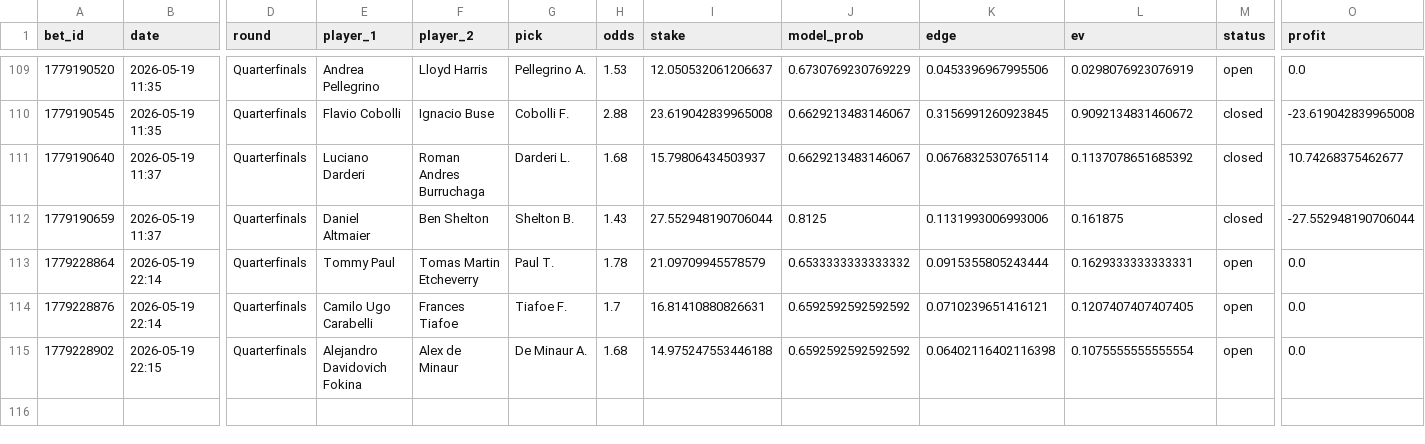
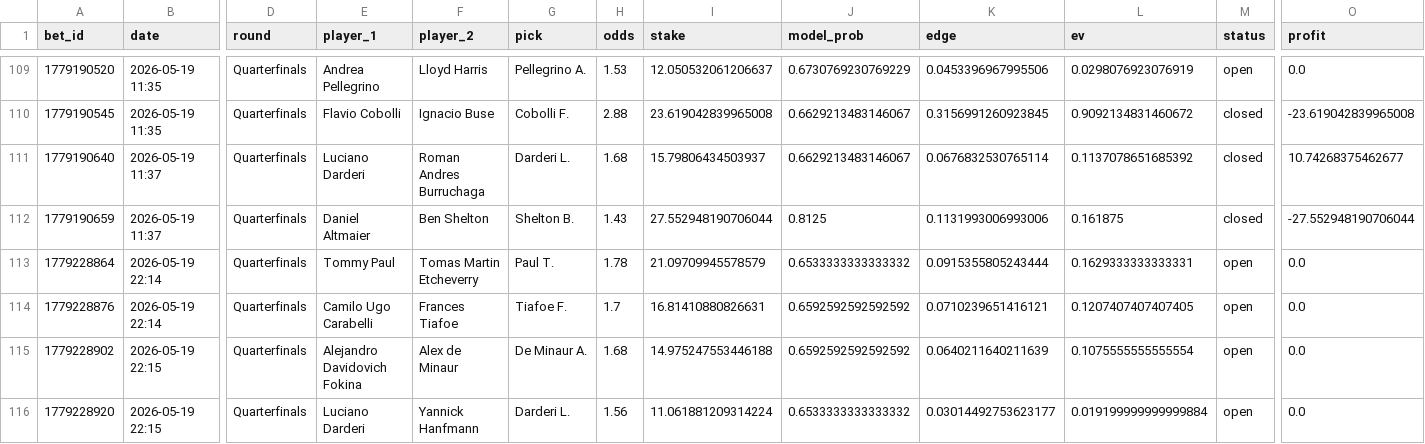
Before and after one commit to narvall018/tennis_modele, a CSV file: bets/users/narvall018/tennis/bets.csv, drawn as a sheet; only a part is shown, gaps mark what is left out; rows hold the shown columns only; the diff names each change by its address in the sheet, - before the commit and + after, or states it on an @@ line.

Commit message:
chore: update bets/users/narvall018/tennis/bets.csv

```diff
--- a/bets/users/narvall018/tennis/bets.csv
+++ b/bets/users/narvall018/tennis/bets.csv
-K115 (edge): 0.06402116402116398
+K115 (edge): 0.0640211640211639
+row 116: 1779228920 | 2026-05-19 22:15 | Quarterfinals | Luciano Darderi | Yannick Hanfmann | Darderi L. | 1.56 | 11.061881209314224 | 0.6533333333333332 | 0.03014492753623177 | 0.019199999999999884 | open | 0.0
```
